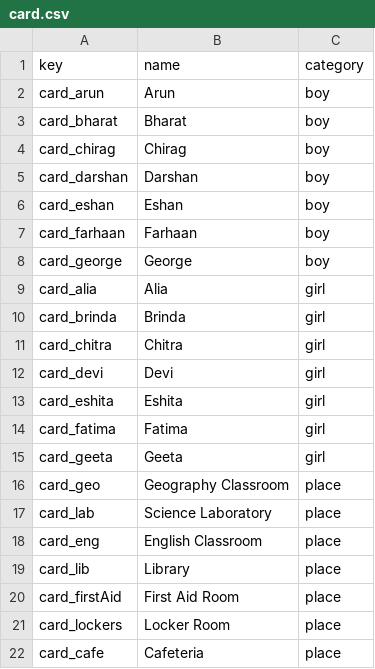
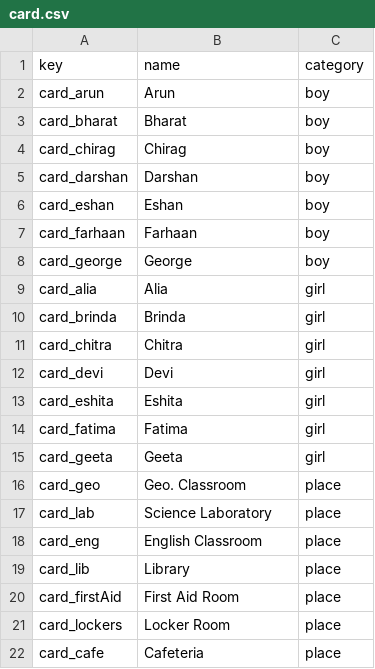
Before and after one commit to nikwin/getaclue, a CSV file: ecs/game/card.csv, drawn as a sheet.

Commit message:
Set up the card selection screen.

```diff
--- a/ecs/game/card.csv
+++ b/ecs/game/card.csv
@@ -15,3 +15,3 @@ card_fatima,Fatima,girl
 card_geeta,Geeta,girl
-card_geo,Geography Classroom,place
+card_geo,Geo. Classroom,place
 card_lab,Science Laboratory,place
```
Also changed, not shown: 3 other files.
